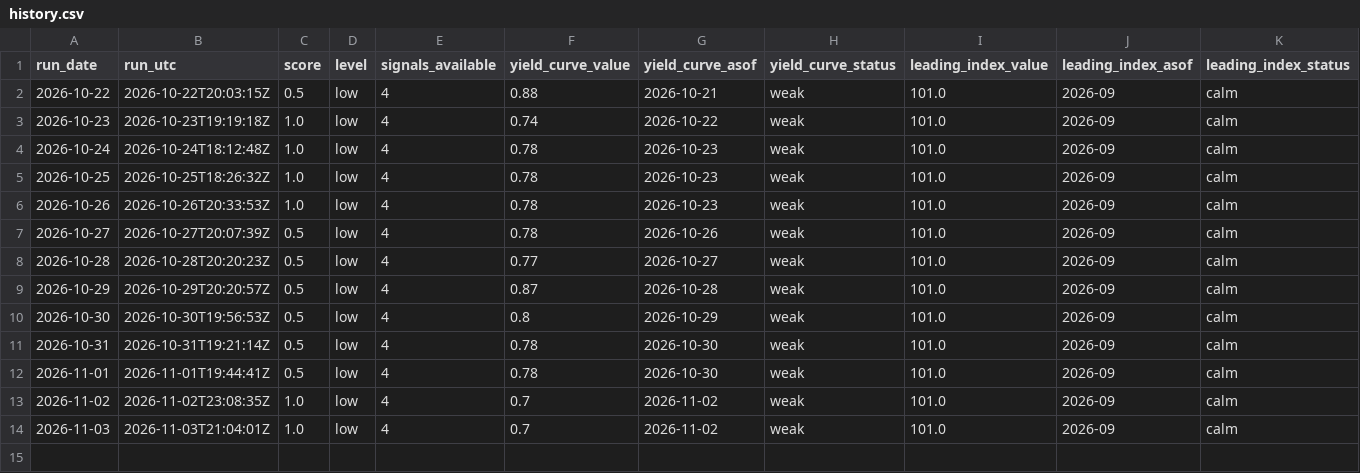
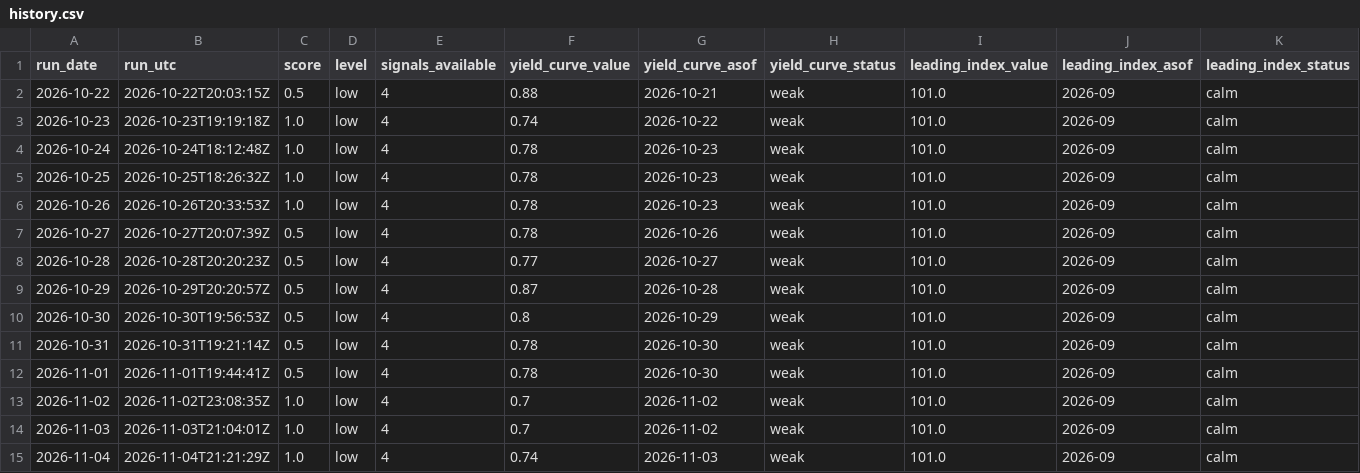
Before and after one commit to data2dev/recession_signal_monitor, a CSV file: data/history.csv, drawn as a sheet; only a part is shown; rows hold the shown columns only; the diff names each change by its address in the sheet, - before the commit and + after, or states it on an @@ line.

```diff
--- a/data/history.csv
+++ b/data/history.csv
+row 15: 2026-11-04 | 2026-11-04T21:21:29Z | 1.0 | low | 4 | 0.74 | 2026-11-03 | weak | 101.0 | 2026-09 | calm
```
Also changed, not shown: 2 other files.
